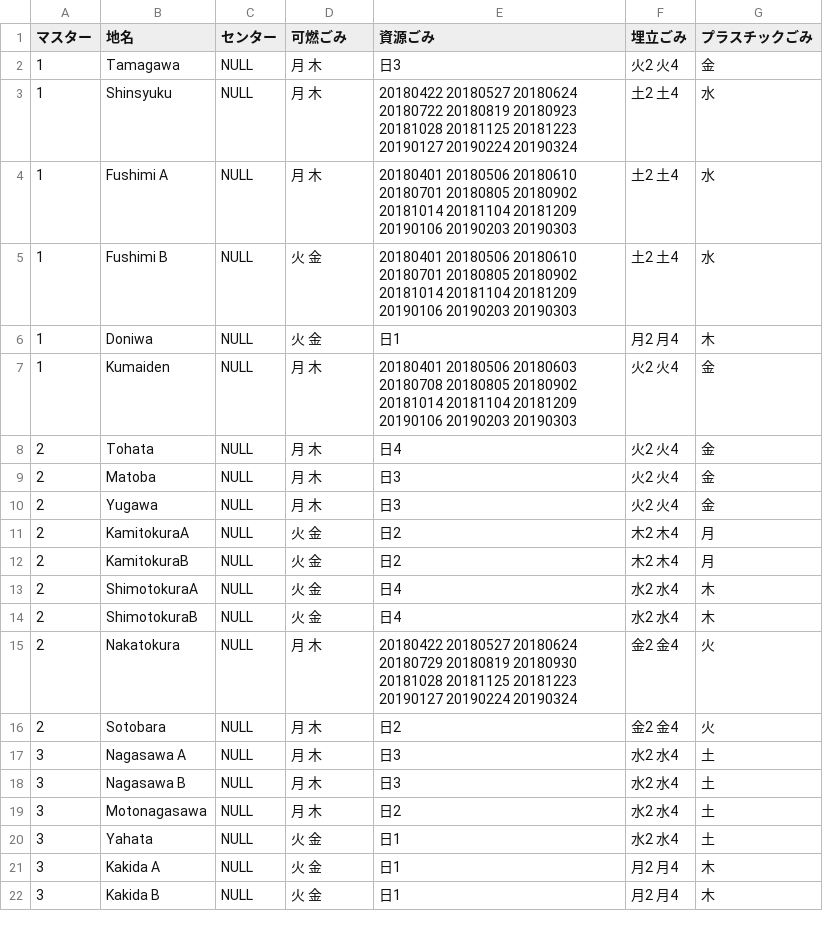
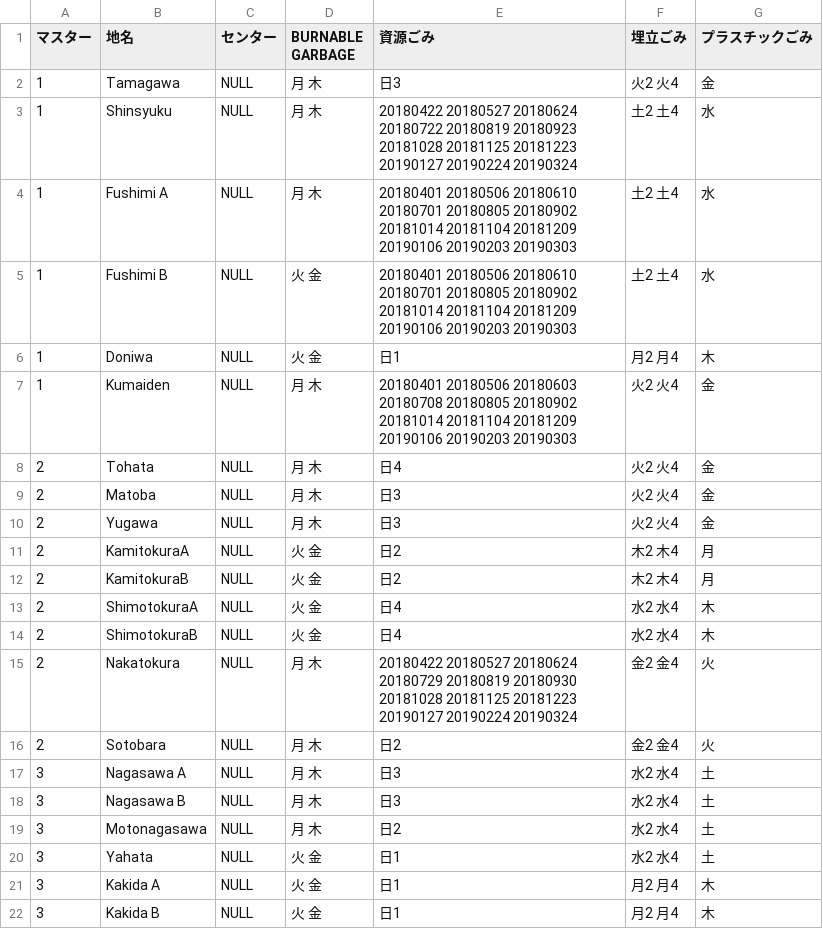
Before and after one commit to Shimizu-Sunto/5374en, a CSV file: data/area_days.csv, drawn as a sheet.

Commit message:
Update area_days.csv

```diff
--- a/data/area_days.csv
+++ b/data/area_days.csv
@@ -1,2 +1,2 @@
-マスター,地名,センター,可燃ごみ,資源ごみ,埋立ごみ,プラスチックごみ
+マスター,地名,センター,BURNABLE GARBAGE,資源ごみ,埋立ごみ,プラスチックごみ
 1,Tamagawa,NULL,月 木,日3,火2 火4,金
```
